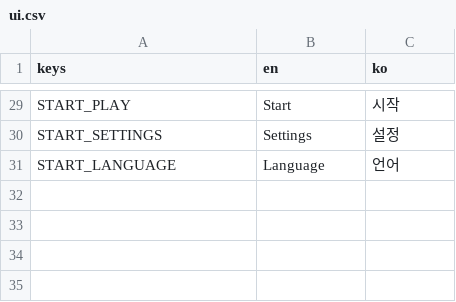
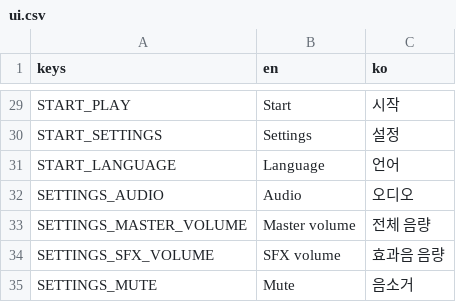
Before and after one commit to savagemanage/game-champs, a CSV file: locale/ui.csv, drawn as a sheet; only a part is shown, gaps mark what is left out; the diff names each change by its address in the sheet, - before the commit and + after, or states it on an @@ line.

Commit message:
feat: add SFX (procedural WAV + CC0 Kenney click) and localized audio settings
- Sfx autoload + SfxBank: one entry point routing all sfx to a dedicated
  runtime-created 'SFX' audio bus (2D pool + short-lived 3D one-shots).
- 11 procedural 16-bit PCM AudioStreamWAV .tres clips (no editor import) for
  grapple fire/attach, swing whoosh, slash swing/sub/kill, titan
  footstep/aggro/death, jump, land; plus a real CC0 Kenney OGG for UI click.
- Wire triggers: grapple.gd (fire/attach + whoosh cadence), slash_fx.gd
  (swing + sub/kill hit, keeping slash.gd untouched at 250 lines), player.gd
  (jump + land transition), titan.gd via TitanSfx helper (aggro/footstep/death,
  presentation-only), start_screen/round_end/evolution_screen (UI click).
- Settings autoload gains master/sfx volume + mute (AudioSettings helper),
  SCHEMA_VERSION bumped to 2, migrates a v1 locale-only file without crashing,
  applies to AudioServer on _ready and on change; save stays non-fatal.
- StartScreen gets Master/SFX HSliders + Mute CheckButton wired through Settings.
- locale/ui.csv: EN+KO rows for SETTINGS_AUDIO/MASTER_VOLUME/SFX_VOLUME/MUTE.
- assets/CREDITS.md records the CC0 download; all touched .gd files <=250 lines.

```diff
--- a/locale/ui.csv
+++ b/locale/ui.csv
+row 32: SETTINGS_AUDIO | Audio | 오디오
+row 33: SETTINGS_MASTER_VOLUME | Master volume | 전체 음량
+row 34: SETTINGS_SFX_VOLUME | SFX volume | 효과음 음량
+row 35: SETTINGS_MUTE | Mute | 음소거
```
Also changed, not shown: 28 other files.
